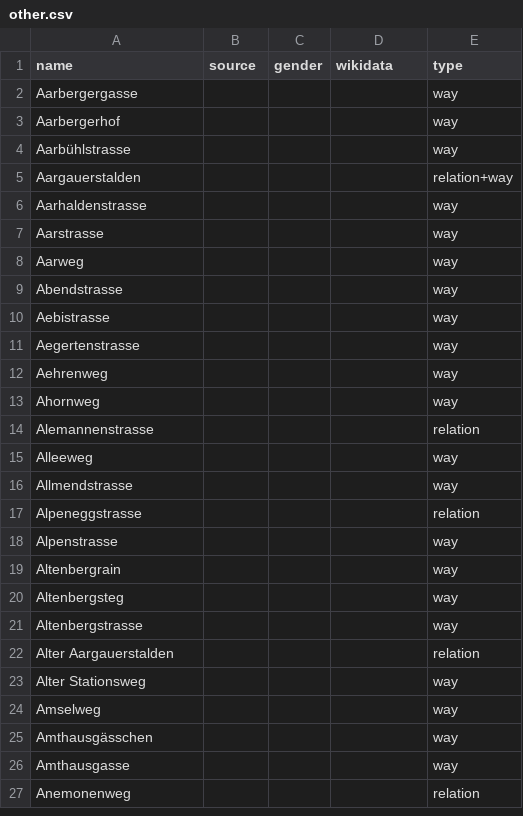
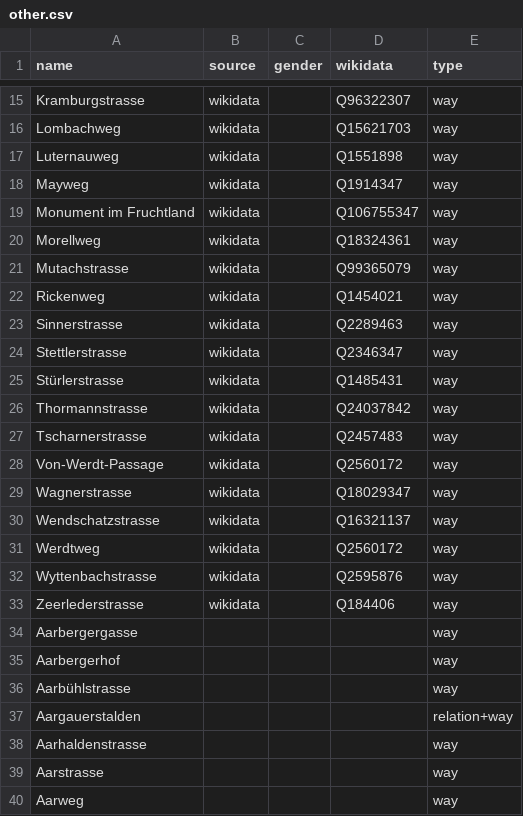
Before and after one commit to EqualStreetNames/equalstreetnames-bern, a CSV file: data/other.csv, drawn as a sheet; only a part is shown, gaps mark what is left out; the shorter side is filled out with more unchanged rows; the diff covers the shown part only; the diff names each change by its address in the sheet, - before the commit and + after, or states it on an @@ line.

```diff
--- a/data/other.csv
+++ b/data/other.csv
+row 15: Kramburgstrasse | wikidata |  | Q96322307 | way
+row 16: Lombachweg | wikidata |  | Q15621703 | way
+row 17: Luternauweg | wikidata |  | Q1551898 | way
+row 18: Mayweg | wikidata |  | Q1914347 | way
+row 19: Monument im Fruchtland | wikidata |  | Q106755347 | way
+row 20: Morellweg | wikidata |  | Q18324361 | way
+row 21: Mutachstrasse | wikidata |  | Q99365079 | way
+row 22: Rickenweg | wikidata |  | Q1454021 | way
+row 23: Sinnerstrasse | wikidata |  | Q2289463 | way
+row 24: Stettlerstrasse | wikidata |  | Q2346347 | way
+row 25: Stürlerstrasse | wikidata |  | Q1485431 | way
+row 26: Thormannstrasse | wikidata |  | Q24037842 | way
+row 27: Tscharnerstrasse | wikidata |  | Q2457483 | way
+row 28: Von-Werdt-Passage | wikidata |  | Q2560172 | way
+row 29: Wagnerstrasse | wikidata |  | Q18029347 | way
+row 30: Wendschatzstrasse | wikidata |  | Q16321137 | way
+row 31: Werdtweg | wikidata |  | Q2560172 | way
+row 32: Wyttenbachstrasse | wikidata |  | Q2595876 | way
+row 33: Zeerlederstrasse | wikidata |  | Q184406 | way
```
Also changed, not shown: 13 added rows and 32 removed rows elsewhere in this file, 3 other files.
